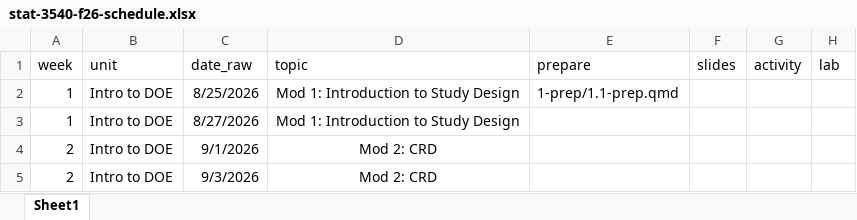
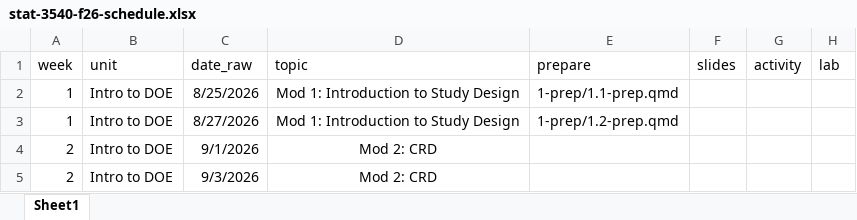
Before and after one commit to manncz/stat-3540-calpoly, an Excel workbook: stat-3540-f26-schedule.xlsx, sheet Sheet1, drawn as a sheet; only a part is shown; values as stored, in another font and other column widths than the file's, no borders; the diff names each change by its address in the sheet, - before the commit and + after, or states it on an @@ line.

Commit message:
fix up 1.2 prep and index

```diff
--- a/stat-3540-f26-schedule.xlsx (sheet Sheet1)
+++ b/stat-3540-f26-schedule.xlsx (sheet Sheet1)
-E3 (prepare): (empty)
+E3 (prepare): 1-prep/1.2-prep.qmd
```
Also changed, not shown: 5 other files.
